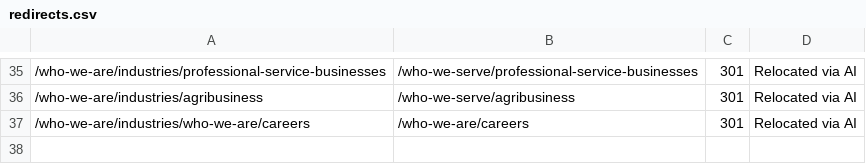
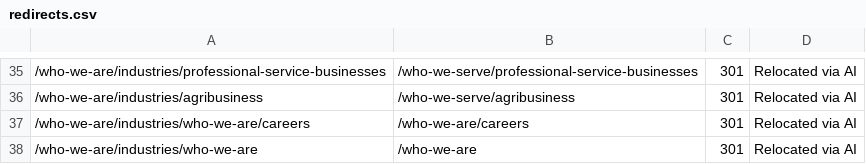
Before and after one commit to HankPantier/TruCount-CPA, a CSV file: content/redirects.csv, drawn as a sheet; only a part is shown, gaps mark what is left out; the diff names each change by its address in the sheet, - before the commit and + after, or states it on an @@ line.

```diff
--- a/content/redirects.csv
+++ b/content/redirects.csv
+row 38: /who-we-are/industries/who-we-are | /who-we-are | 301 | Relocated via AI
```
